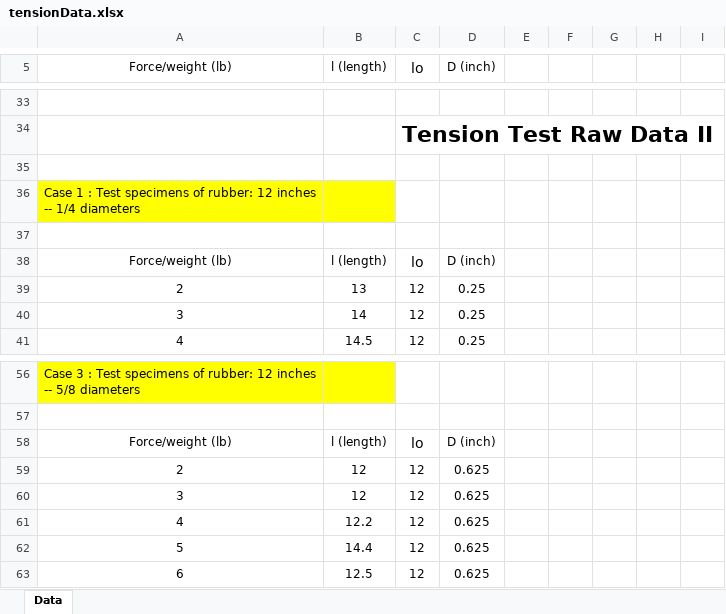
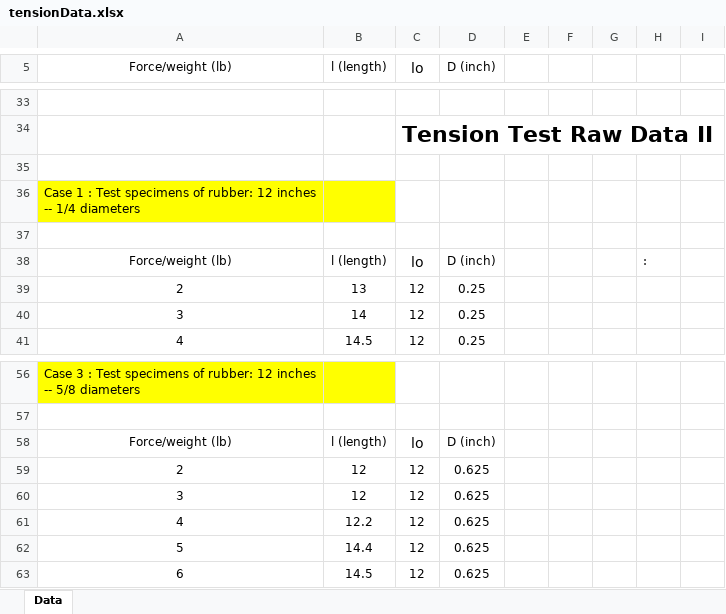
Before and after one commit to walterdlt/macoer, an Excel workbook: engineering/courses/mae101/docs/tensionData.xlsx, sheet Data, drawn as a sheet; only a part is shown, gaps mark what is left out; values as stored, in another font and other column widths than the file's, no borders; the diff names each change by its address in the sheet, - before the commit and + after, or states it on an @@ line.

```diff
--- a/engineering/courses/mae101/docs/tensionData.xlsx (sheet Data)
+++ b/engineering/courses/mae101/docs/tensionData.xlsx (sheet Data)
-H38: (empty)
+H38: :
-B63 (l (length)): 12.5
+B63 (l (length)): 14.5
```
Also changed, not shown: 32 other files.
